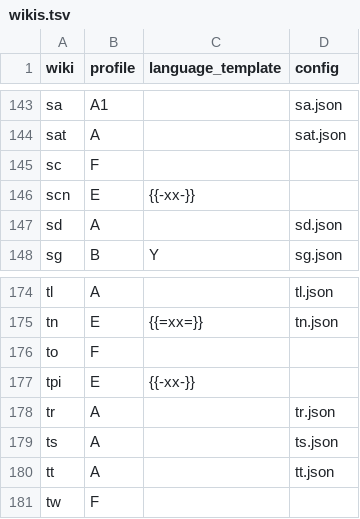
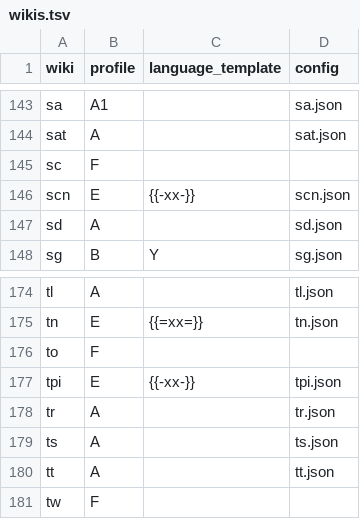
Before and after one commit to nlp-and-learning/wiktparse, a TSV file: res/wiktionary/wikis.tsv, drawn as a sheet; only a part is shown, gaps mark what is left out; the diff covers the shown part only.

```diff
--- a/res/wiktionary/wikis.tsv
+++ b/res/wiktionary/wikis.tsv
@@ -145,3 +145,3 @@ sat	A		sat.json
 sc	F		
-scn	E	{{-xx-}}	
+scn	E	{{-xx-}}	scn.json
 sd	A		sd.json
@@ -176,3 +176,3 @@ tn	E	{{=xx=}}	tn.json
 to	F		
-tpi	E	{{-xx-}}	
+tpi	E	{{-xx-}}	tpi.json
 tr	A		tr.json
```
Also changed, not shown: 6 edited cells elsewhere in this file, 43 other files.
